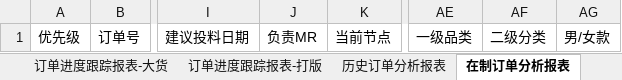
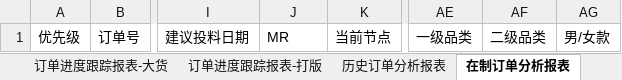
Before and after one commit to zengdecheng/zdcRepository, an Excel workbook: src/main/webapp/attachment/REPORT.xlsx, sheet 在制订单分析报表, drawn as a sheet; only a part is shown, gaps mark what is left out; values as stored, in another font and other column widths than the file's, no borders; the diff names each change by its address in the sheet, - before the commit and + after, or states it on an @@ line.

```diff
--- a/src/main/webapp/attachment/REPORT.xlsx (sheet 在制订单分析报表)
+++ b/src/main/webapp/attachment/REPORT.xlsx (sheet 在制订单分析报表)
-J1: 负责MR
+J1: MR
-AF1: 二级分类
+AF1: 二级品类
```
Also changed, not shown: sheet 历史订单分析报表, sheet 订单进度跟踪报表-大货, sheet 订单进度跟踪报表-打版.
